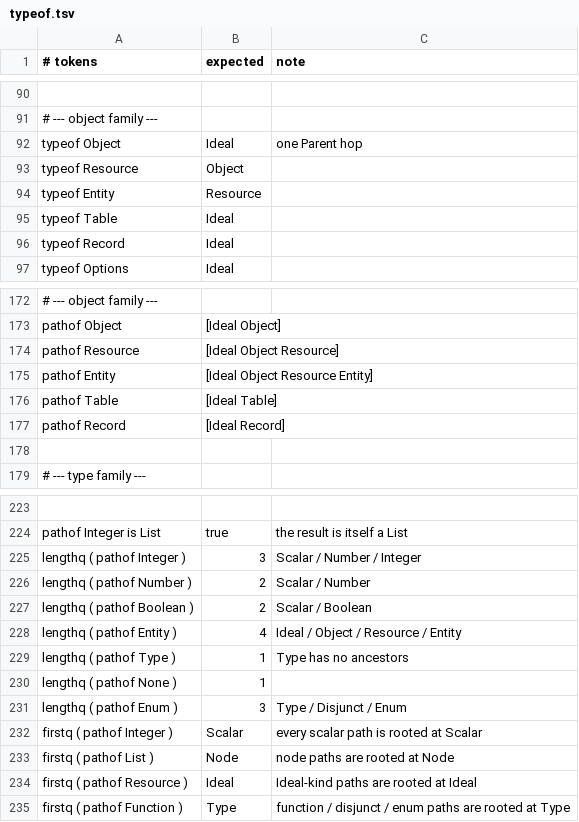
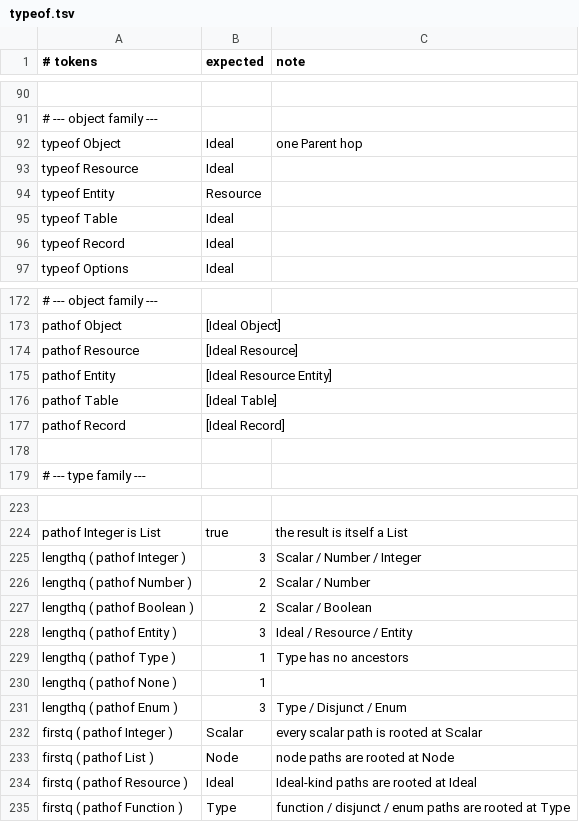
Before and after one commit to aql-lang/aql, a TSV file: eng/spec/typeof.tsv, drawn as a sheet; only a part is shown, gaps mark what is left out; the diff names each change by its address in the sheet, - before the commit and + after, or states it on an @@ line.

```diff
--- a/eng/spec/typeof.tsv
+++ b/eng/spec/typeof.tsv
-B93 (expected): Object
+B93 (expected): Ideal
-B174 (expected): [Ideal Object Resource]
+B174 (expected): [Ideal Resource]
-B175 (expected): [Ideal Object Resource Entity]
+B175 (expected): [Ideal Resource Entity]
-B228 (expected): 4
+B228 (expected): 3
-C228 (note): Ideal / Object / Resource / Entity
+C228 (note): Ideal / Resource / Entity
```
Also changed, not shown: lang/spec/resource.tsv, 15 other files.
